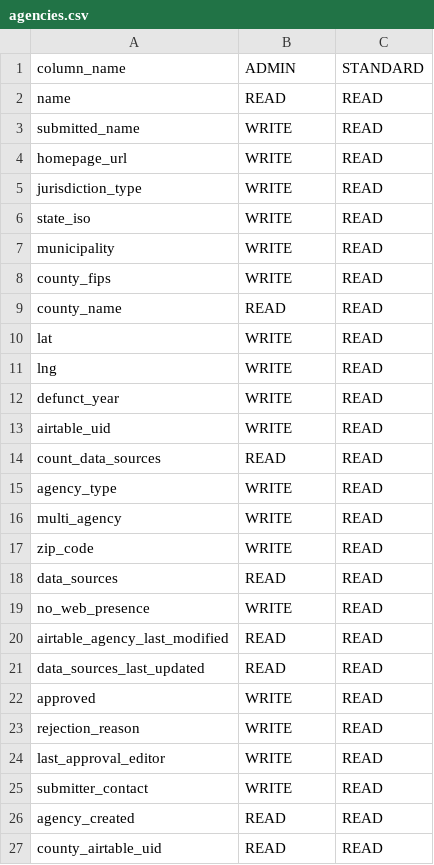
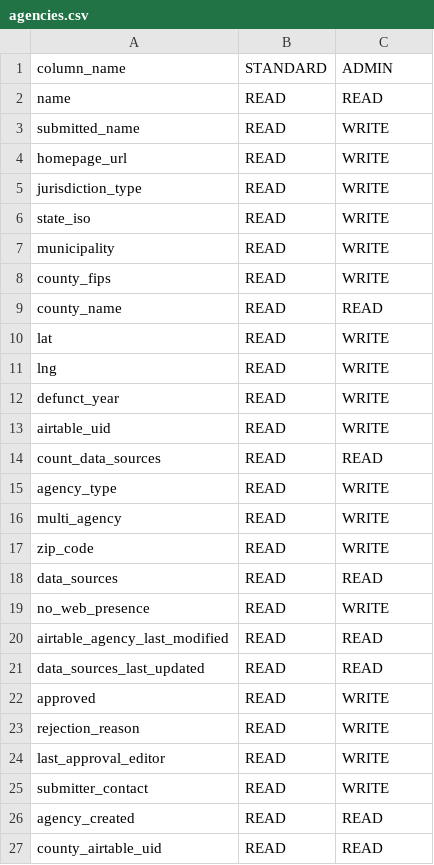
Before and after one commit to Police-Data-Accessibility-Project/prod-to-dev-migration, a CSV file: relation_access_permissions/relation_configurations/agencies.csv, drawn as a sheet.

Commit message:
Add permissions for data sources

```diff
--- a/relation_access_permissions/relation_configurations/agencies.csv
+++ b/relation_access_permissions/relation_configurations/agencies.csv
@@ -1,26 +1,26 @@
-column_name,ADMIN,STANDARD
+column_name,STANDARD,ADMIN
 name,READ,READ
-submitted_name,WRITE,READ
-homepage_url,WRITE,READ
-jurisdiction_type,WRITE,READ
-state_iso,WRITE,READ
-municipality,WRITE,READ
-county_fips,WRITE,READ
+submitted_name,READ,WRITE
+homepage_url,READ,WRITE
+jurisdiction_type,READ,WRITE
+state_iso,READ,WRITE
+municipality,READ,WRITE
+county_fips,READ,WRITE
 county_name,READ,READ
-lat,WRITE,READ
-lng,WRITE,READ
-defunct_year,WRITE,READ
-airtable_uid,WRITE,READ
+lat,READ,WRITE
+lng,READ,WRITE
+defunct_year,READ,WRITE
+airtable_uid,READ,WRITE
 count_data_sources,READ,READ
-agency_type,WRITE,READ
-multi_agency,WRITE,READ
-zip_code,WRITE,READ
+agency_type,READ,WRITE
+multi_agency,READ,WRITE
+zip_code,READ,WRITE
 data_sources,READ,READ
-no_web_presence,WRITE,READ
+no_web_presence,READ,WRITE
 airtable_agency_last_modified,READ,READ
 data_sources_last_updated,READ,READ
-approved,WRITE,READ
-rejection_reason,WRITE,READ
-last_approval_editor,WRITE,READ
-submitter_contact,WRITE,READ
+approved,READ,WRITE
+rejection_reason,READ,WRITE
+last_approval_editor,READ,WRITE
+submitter_contact,READ,WRITE
 agency_created,READ,READ
```
Also changed, not shown: relation_access_permissions/relation_configurations/data_requests.csv, 2 other files.
